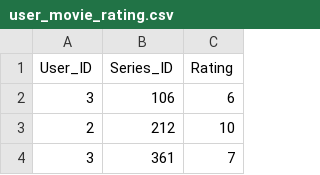
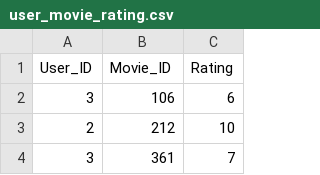
Before and after one commit to Jiaxuan0520/recommended_v3, a CSV file: movie_recommende/user_movie_rating.csv, drawn as a sheet; only a part is shown.

```diff
--- a/movie_recommende/user_movie_rating.csv
+++ b/movie_recommende/user_movie_rating.csv
@@ -1,2 +1,2 @@
-User_ID,Series_ID,Rating
+User_ID,Movie_ID,Rating
 3,106,6
```
Also changed, not shown: movie_recommende/imdb_top_1000.csv, 1 other file.
